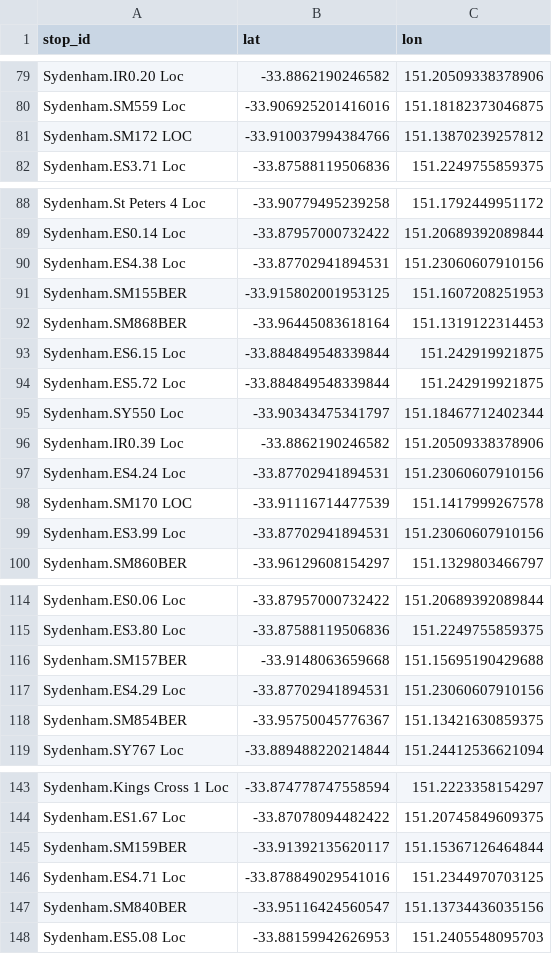
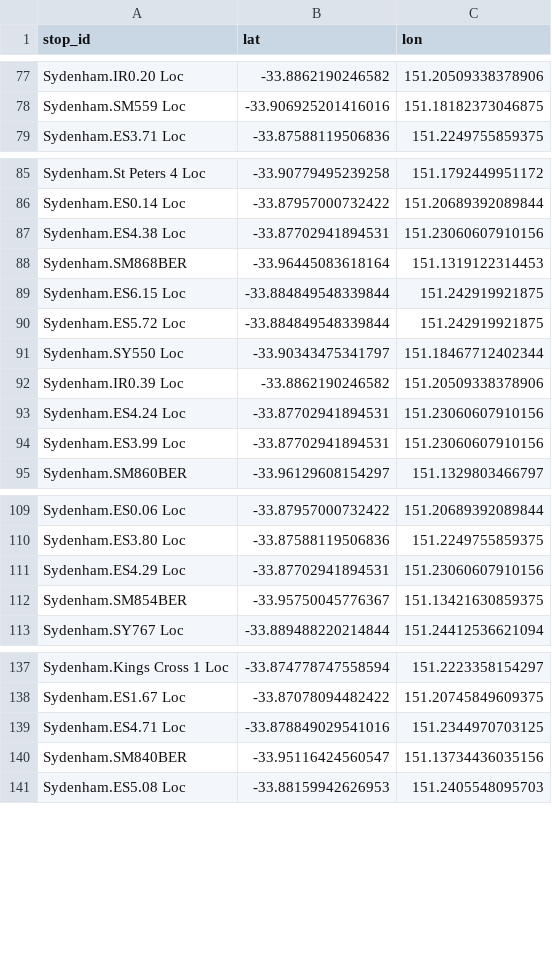
Before and after one commit to Tugzrida/tfnsw-gtfs-quirks, a CSV file: sydneytrains/locations/current/Sydenham.csv, drawn as a sheet; only a part is shown, gaps mark what is left out; the diff covers the shown part only.

Commit message:
Sydenham Bankstown decommissioning

```diff
--- a/sydneytrains/locations/current/Sydenham.csv
+++ b/sydneytrains/locations/current/Sydenham.csv
@@ -80,3 +78,2 @@ Sydenham.IR0.20 Loc,-33.8862190246582,151.20509338378906
 Sydenham.SM559 Loc,-33.906925201416016,151.18182373046875
-Sydenham.SM172 LOC,-33.910037994384766,151.13870239257812
 Sydenham.ES3.71 Loc,-33.87588119506836,151.2249755859375
@@ -90,3 +87,2 @@ Sydenham.ES0.14 Loc,-33.87957000732422,151.20689392089844
 Sydenham.ES4.38 Loc,-33.87702941894531,151.23060607910156
-Sydenham.SM155BER,-33.915802001953125,151.1607208251953
 Sydenham.SM868BER,-33.96445083618164,151.1319122314453
@@ -97,3 +93,2 @@ Sydenham.IR0.39 Loc,-33.8862190246582,151.20509338378906
 Sydenham.ES4.24 Loc,-33.87702941894531,151.23060607910156
-Sydenham.SM170 LOC,-33.91116714477539,151.1417999267578
 Sydenham.ES3.99 Loc,-33.87702941894531,151.23060607910156
@@ -115,3 +110,2 @@ Sydenham.ES0.06 Loc,-33.87957000732422,151.20689392089844
 Sydenham.ES3.80 Loc,-33.87588119506836,151.2249755859375
-Sydenham.SM157BER,-33.9148063659668,151.15695190429688
 Sydenham.ES4.29 Loc,-33.87702941894531,151.23060607910156
@@ -144,3 +138,2 @@ Sydenham.Kings Cross 1 Loc,-33.874778747558594,151.2223358154297
 Sydenham.ES1.67 Loc,-33.87078094482422,151.20745849609375
-Sydenham.SM159BER,-33.91392135620117,151.15367126464844
 Sydenham.ES4.71 Loc,-33.878849029541016,151.2344970703125
```
Also changed, not shown: 16 removed rows elsewhere in this file, 2 other files.
